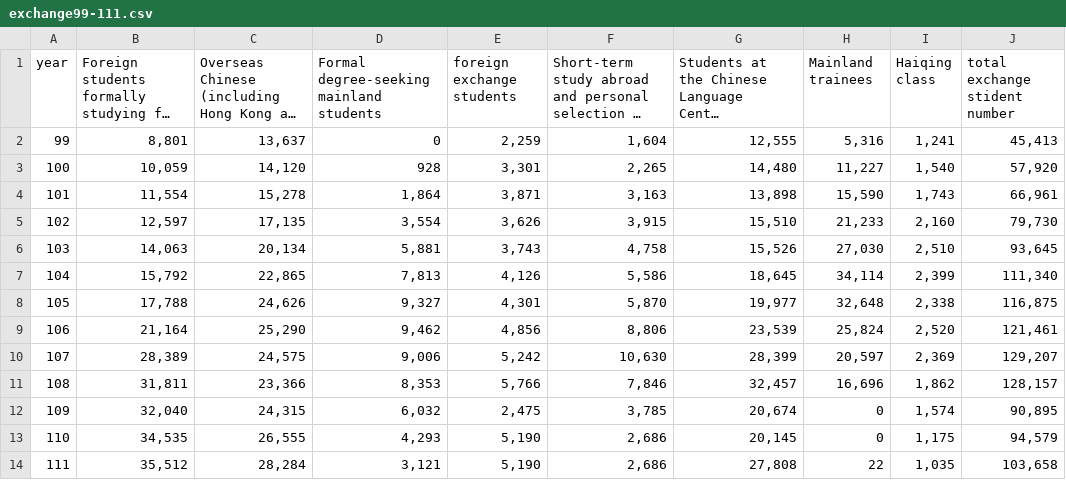
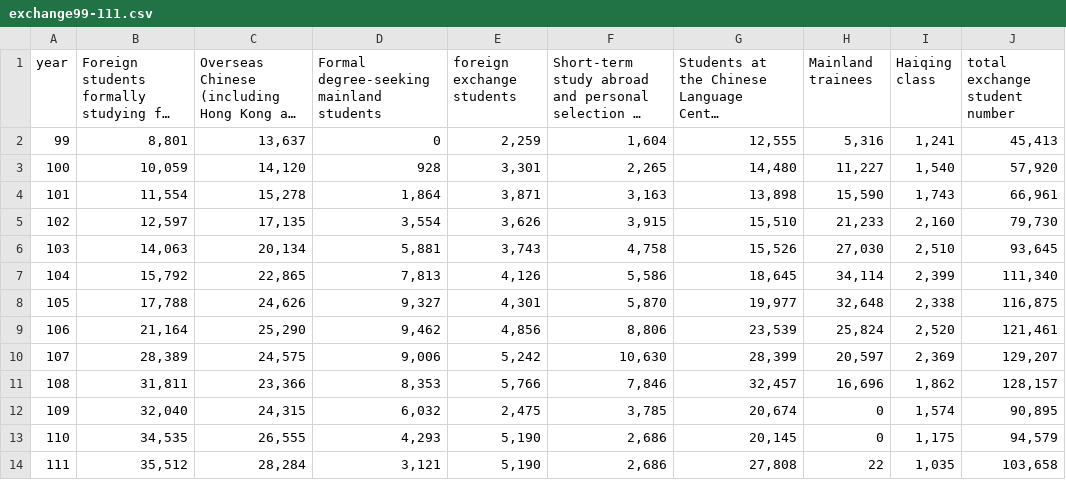
Before and after one commit to RexHuang0731/LATIA112-1, a CSV file: HW4/exchange99-111.csv, drawn as a sheet; long unchanged cells end in …; the diff names each change by its address in the sheet, - before the commit and + after, or states it on an @@ line.

Commit message:
Update exchange99-111.csv

```diff
--- a/HW4/exchange99-111.csv
+++ b/HW4/exchange99-111.csv
-J1: total exchange stident number
+J1: total exchange student number
```
